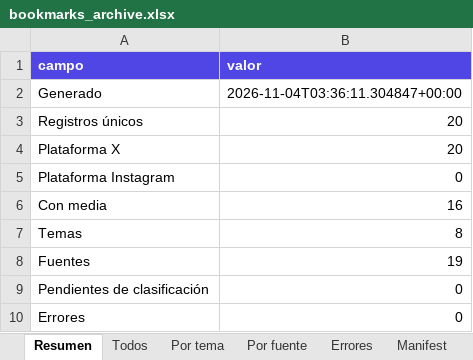
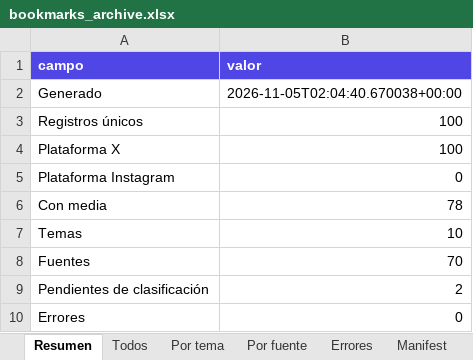
Before and after one commit to nicospum/atlasBookmark, an Excel workbook: exports/bookmarks_archive.xlsx, sheet Resumen, drawn as a sheet; values as stored, in another font and other column widths than the file's, no borders; the diff names each change by its address in the sheet, - before the commit and + after, or states it on an @@ line.

```diff
--- a/exports/bookmarks_archive.xlsx (sheet Resumen)
+++ b/exports/bookmarks_archive.xlsx (sheet Resumen)
-B2 (valor): 2026-11-04T03:36:11.304847+00:00
+B2 (valor): 2026-11-05T02:04:40.670038+00:00
-B3:B4 (valor): 20
+B3:B4 (valor): 100
-B6 (valor): 16
+B6 (valor): 78
-B7 (valor): 8
+B7 (valor): 10
-B8 (valor): 19
+B8 (valor): 70
-B9 (valor): 0
+B9 (valor): 2
```
Also changed, not shown: sheet Todos, sheet Por fuente, sheet Por tema, sheet Manifest, 21 other files.
